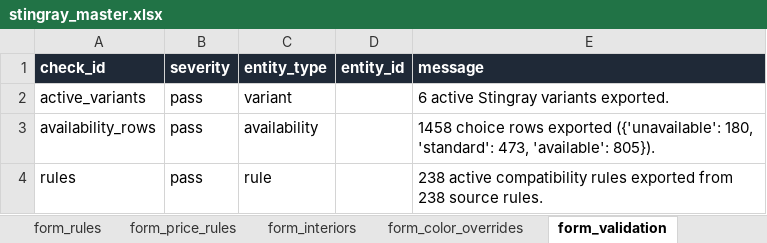
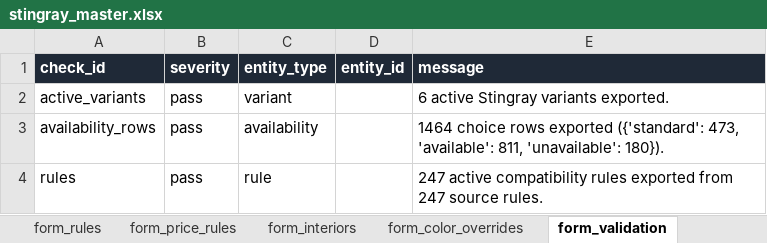
Before and after one commit to seanzmc/27vette, an Excel workbook: stingray_master.xlsx, sheet form_validation, drawn as a sheet; values as stored, in another font and other column widths than the file's, no borders; the diff names each change by its address in the sheet, - before the commit and + after, or states it on an @@ line.

```diff
--- a/stingray_master.xlsx (sheet form_validation)
+++ b/stingray_master.xlsx (sheet form_validation)
-E3 (message): 1458 choice rows exported ({'unavailable': 180, 'standard': 473, 'available': 805}).
+E3 (message): 1464 choice rows exported ({'standard': 473, 'available': 811, 'unavailable': 180}).
-E4 (message): 238 active compatibility rules exported from 238 source rules.
+E4 (message): 247 active compatibility rules exported from 247 source rules.
```
Also changed, not shown: sheet form_choices, sheet form_standard_equipment, sheet form_rules, sheet rule_mapping, 6 other files.
